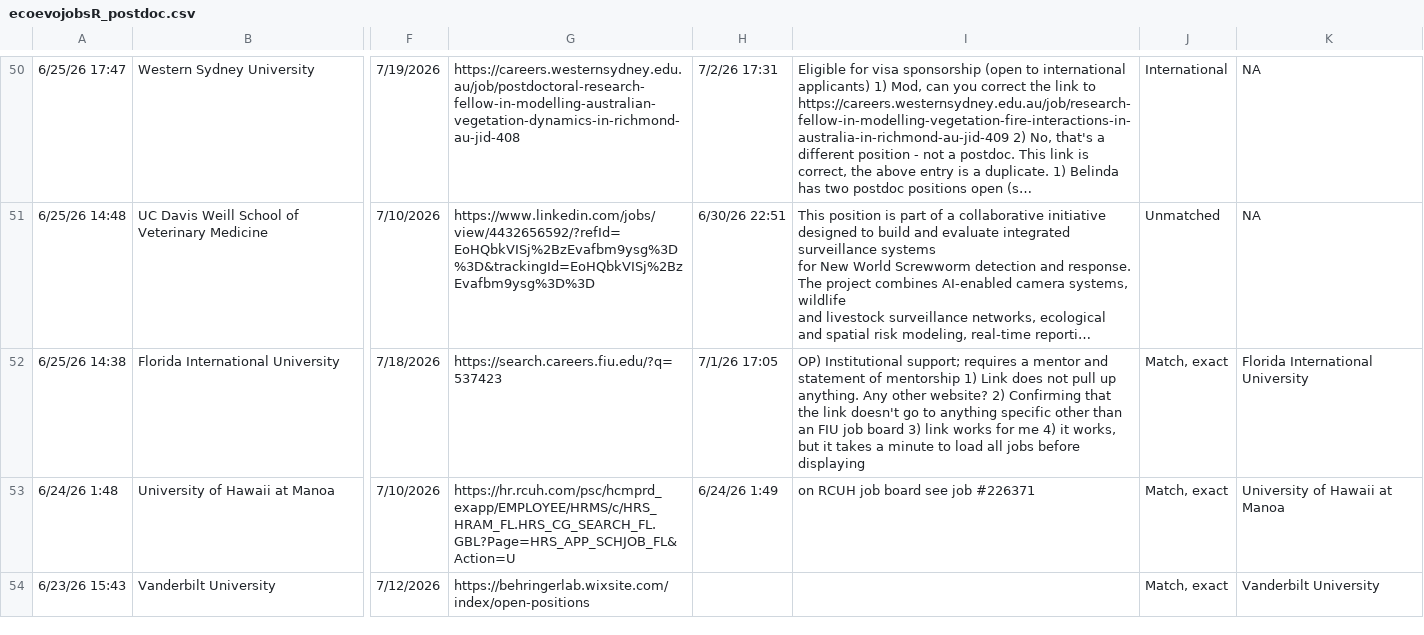
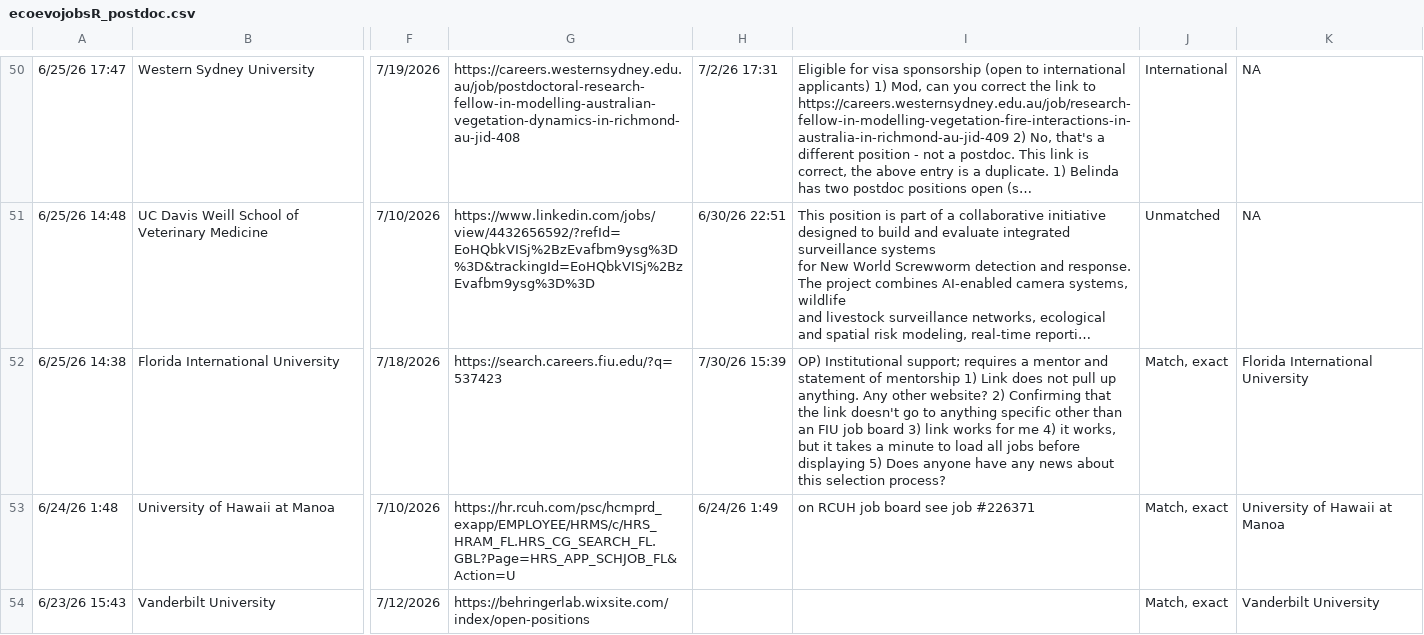
Before and after one commit to mikeblazanin/ecoevojobsR, a CSV file: data-raw/ecoevojobsR_postdoc.csv, drawn as a sheet; only a part is shown, gaps mark what is left out; long unchanged cells end in …; the diff names each change by its address in the sheet, - before the commit and + after, or states it on an @@ line.

```diff
--- a/data-raw/ecoevojobsR_postdoc.csv
+++ b/data-raw/ecoevojobsR_postdoc.csv
-H52: 7/1/26 17:05
+H52: 7/30/26 15:39
-I52: …before displaying
+I52: …before displaying 5) Does anyone have any news about this selection process?
```
Also changed, not shown: 2 other files.
